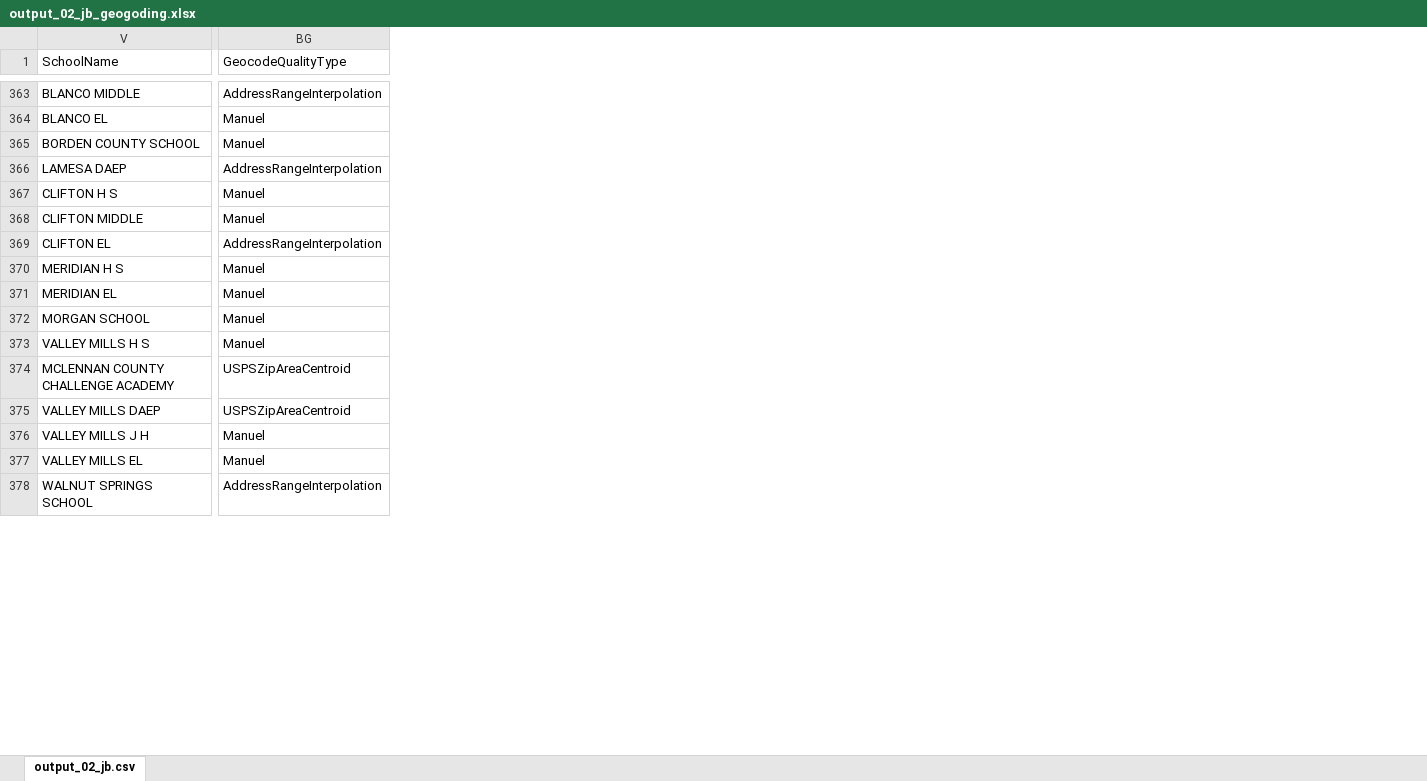
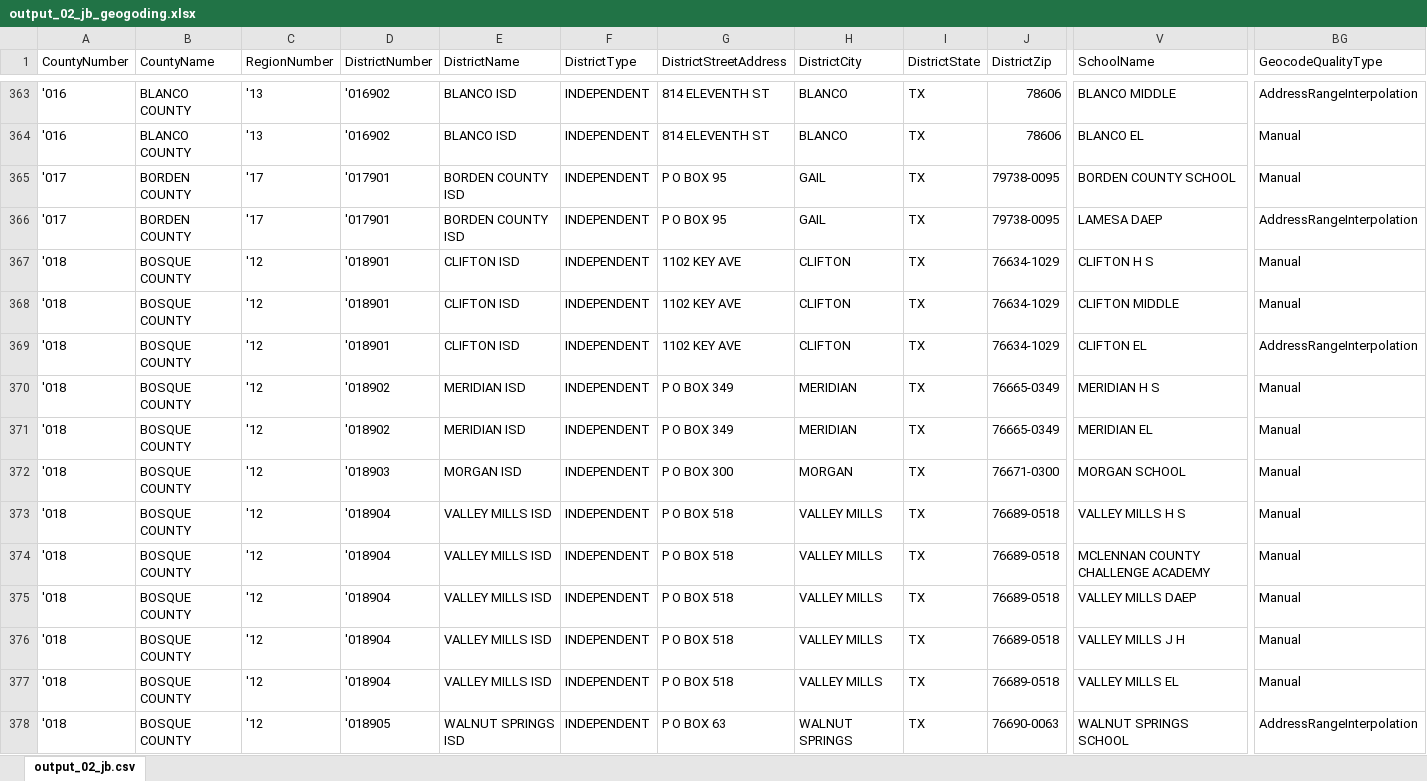
Before and after one commit to utdata/texas-schools, an Excel workbook: class_files/output_02_jb_geogoding.xlsx, sheet output_02_jb.csv, drawn as a sheet; only a part is shown, gaps mark what is left out; values as stored, in another font and other column widths than the file's, no cell formats; the diff covers the shown part only; the diff names each change by its address in the sheet, - before the commit and + after, or states it on an @@ line.

```diff
--- a/class_files/output_02_jb_geogoding.xlsx (sheet output_02_jb.csv)
+++ b/class_files/output_02_jb_geogoding.xlsx (sheet output_02_jb.csv)
@@ column A (CountyNumber) unhidden, rows 363-378: '016 | '016 | '017 | '017 | '018 | '018 | '018 | '018 | '018 | '018 | '018 | '018 | '018 | '018 | '018 | '018 @@
@@ column B (CountyName) unhidden, rows 363-378: BLANCO COUNTY | BLANCO COUNTY | BORDEN COUNTY | BORDEN COUNTY | BOSQUE COUNTY | BOSQUE COUNTY | BOSQUE COUNTY | BOSQUE COUNTY | BOSQUE COUNTY | BOSQUE COUNTY | BOSQUE COUNTY | BOSQUE COUNTY | BOSQUE COUNTY | BOSQUE COUNTY | BOSQUE COUNTY | BOSQUE COUNTY @@
@@ column C (RegionNumber) unhidden, rows 363-378: '13 | '13 | '17 | '17 | '12 | '12 | '12 | '12 | '12 | '12 | '12 | '12 | '12 | '12 | '12 | '12 @@
@@ column D (DistrictNumber) unhidden, rows 363-378: '016902 | '016902 | '017901 | '017901 | '018901 | '018901 | '018901 | '018902 | '018902 | '018903 | '018904 | '018904 | '018904 | '018904 | '018904 | '018905 @@
@@ column E (DistrictName) unhidden, rows 363-378: BLANCO ISD | BLANCO ISD | BORDEN COUNTY ISD | BORDEN COUNTY ISD | CLIFTON ISD | CLIFTON ISD | CLIFTON ISD | MERIDIAN ISD | MERIDIAN ISD | MORGAN ISD | VALLEY MILLS ISD | VALLEY MILLS ISD | VALLEY MILLS ISD | VALLEY MILLS ISD | VALLEY MILLS ISD | WALNUT SPRINGS ISD @@
@@ column F (DistrictType) unhidden, rows 363-378: all INDEPENDENT @@
@@ column G (DistrictStreetAddress) unhidden, rows 363-378: 814 ELEVENTH ST | 814 ELEVENTH ST | P O BOX 95 | P O BOX 95 | 1102 KEY AVE | 1102 KEY AVE | 1102 KEY AVE | P O BOX 349 | P O BOX 349 | P O BOX 300 | P O BOX 518 | P O BOX 518 | P O BOX 518 | P O BOX 518 | P O BOX 518 | P O BOX 63 @@
@@ column H (DistrictCity) unhidden, rows 363-378: BLANCO | BLANCO | GAIL | GAIL | CLIFTON | CLIFTON | CLIFTON | MERIDIAN | MERIDIAN | MORGAN | VALLEY MILLS | VALLEY MILLS | VALLEY MILLS | VALLEY MILLS | VALLEY MILLS | WALNUT SPRINGS @@
@@ column I (DistrictState) unhidden, rows 363-378: all TX @@
@@ column J (DistrictZip) unhidden, rows 363-378: 78606 | 78606 | 79738-0095 | 79738-0095 | 76634-1029 | 76634-1029 | 76634-1029 | 76665-0349 | 76665-0349 | 76671-0300 | 76689-0518 | 76689-0518 | 76689-0518 | 76689-0518 | 76689-0518 | 76690-0063 @@
-BG364:BG365 (GeocodeQualityType): Manuel
+BG364:BG365 (GeocodeQualityType): Manual
-BG367:BG368 (GeocodeQualityType): Manuel
+BG367:BG368 (GeocodeQualityType): Manual
-BG370:BG373 (GeocodeQualityType): Manuel
+BG370:BG373 (GeocodeQualityType): Manual
-BG374:BG375 (GeocodeQualityType): USPSZipAreaCentroid
+BG374:BG375 (GeocodeQualityType): Manual
-BG376:BG377 (GeocodeQualityType): Manuel
+BG376:BG377 (GeocodeQualityType): Manual
```
Also changed, not shown: 51 added columns and 182 edited cells elsewhere in this sheet, cell formats, class_files/output_01_la_geocoding.xlsx.
